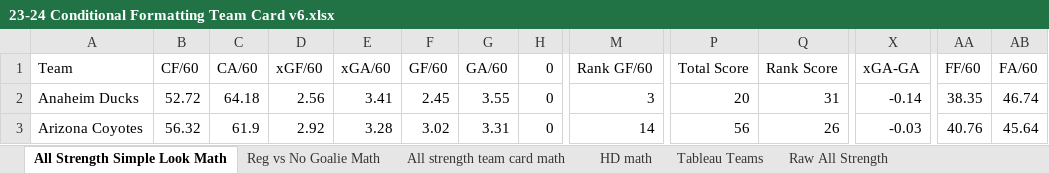
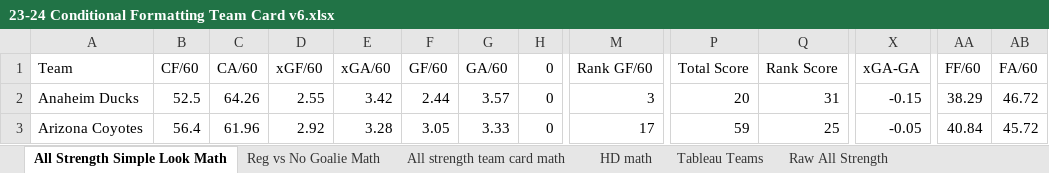
Before and after one commit to hatch47/DataAnalystProjects, an Excel workbook: 2023-24 Conditional Formatting Cards/23-24 Conditional Formatting Team Card v6.xlsx, sheet All Strength Simple Look Math, drawn as a sheet; only a part is shown, gaps mark what is left out; values as stored, in another font and other column widths than the file's, no borders; the diff covers the shown part only; the diff names each change by its address in the sheet, - before the commit and + after, or states it on an @@ line.

```diff
--- a/2023-24 Conditional Formatting Cards/23-24 Conditional Formatting Team Card v6.xlsx (sheet All Strength Simple Look Math)
+++ b/2023-24 Conditional Formatting Cards/23-24 Conditional Formatting Team Card v6.xlsx (sheet All Strength Simple Look Math)
-B2 (CF/60): 52.72
+B2 (CF/60): 52.5
-C2 (CA/60): 64.18
+C2 (CA/60): 64.26
-D2 (xGF/60): 2.56
+D2 (xGF/60): 2.55
-E2 (xGA/60): 3.41
+E2 (xGA/60): 3.42
-F2 (GF/60): 2.45
+F2 (GF/60): 2.44
-G2 (GA/60): 3.55
+G2 (GA/60): 3.57
-X2 (xGA-GA): -0.14
+X2 (xGA-GA): -0.15
-AA2 (FF/60): 38.35
+AA2 (FF/60): 38.29
-AB2 (FA/60): 46.74
+AB2 (FA/60): 46.72
-B3 (CF/60): 56.32
+B3 (CF/60): 56.4
-C3 (CA/60): 61.9
+C3 (CA/60): 61.96
-F3 (GF/60): 3.02
+F3 (GF/60): 3.05
-G3 (GA/60): 3.31
+G3 (GA/60): 3.33
-M3 (Rank GF/60): 14
+M3 (Rank GF/60): 17
-P3 (Total Score): 56
+P3 (Total Score): 59
-Q3 (Rank Score): 26
+Q3 (Rank Score): 25
-X3 (xGA-GA): -0.03
+X3 (xGA-GA): -0.05
-AA3 (FF/60): 40.76
+AA3 (FF/60): 40.84
-AB3 (FA/60): 45.64
+AB3 (FA/60): 45.72
```
Also changed, not shown: 364 edited cells elsewhere in this sheet, sheet Raw All Strength, sheet All strength team card math, sheet HD Best Team List, sheet HD math, sheet Best Team All Strength, sheet HD Best Team List No Goalie, 6 more sheets, formulas that keep their value, 3 other files.
